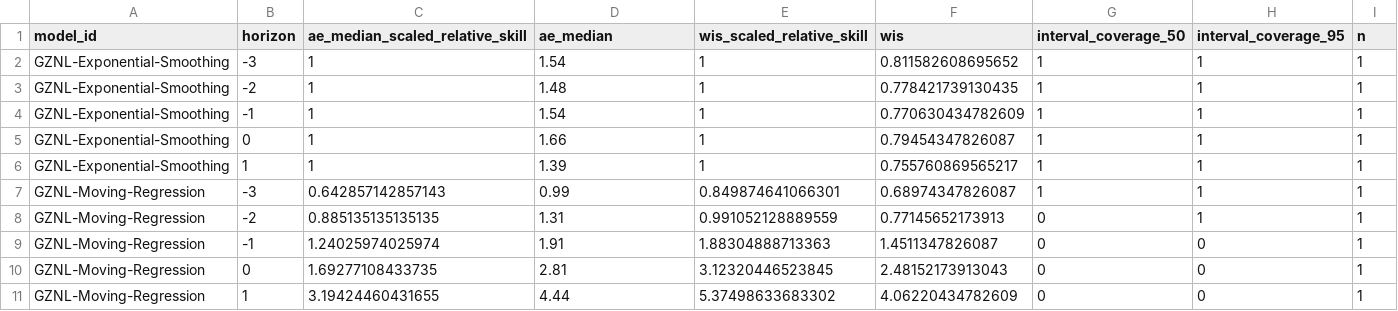
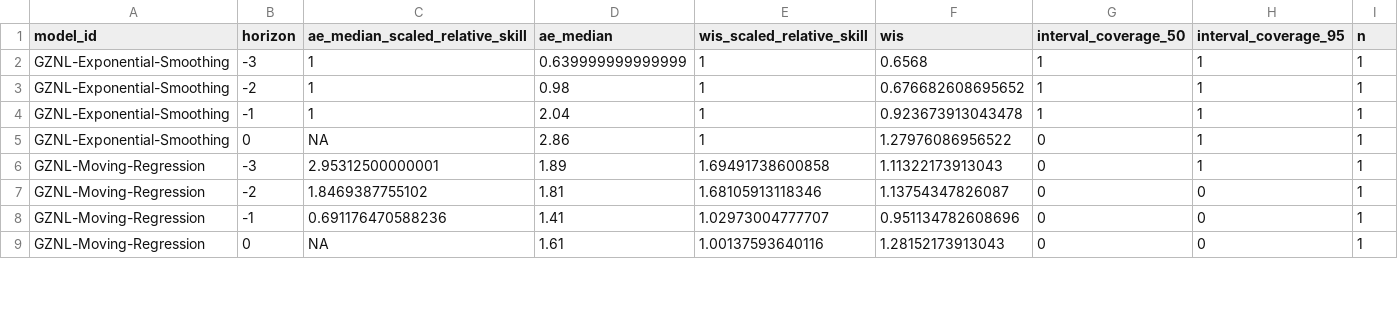
Before and after one commit to dailypartita/China-COVID-19-Forecast-Dashboard, a CSV file: scores/wk inc covid prop ili/Available evaluations/horizon/scores.csv, drawn as a sheet; only a part is shown; the diff covers the shown part only.

```diff
--- a/scores/wk inc covid prop ili/Available evaluations/horizon/scores.csv
+++ b/scores/wk inc covid prop ili/Available evaluations/horizon/scores.csv
@@ -1,11 +1,9 @@
 "model_id","horizon","ae_median_scaled_relative_skill","ae_median","wis_scaled_relative_skill","wis","interval_coverage_50","interval_coverage_95","n"
-"GZNL-Exponential-Smoothing",-3,1,1.54,1,0.811582608695652,1,1,1
-"GZNL-Exponential-Smoothing",-2,1,1.48,1,0.778421739130435,1,1,1
-"GZNL-Exponential-Smoothing",-1,1,1.54,1,0.770630434782609,1,1,1
-"GZNL-Exponential-Smoothing",0,1,1.66,1,0.79454347826087,1,1,1
-"GZNL-Exponential-Smoothing",1,1,1.39,1,0.755760869565217,1,1,1
-"GZNL-Moving-Regression",-3,0.642857142857143,0.99,0.849874641066301,0.68974347826087,1,1,1
-"GZNL-Moving-Regression",-2,0.885135135135135,1.31,0.991052128889559,0.77145652173913,0,1,1
-"GZNL-Moving-Regression",-1,1.24025974025974,1.91,1.88304888713363,1.4511347826087,0,0,1
-"GZNL-Moving-Regression",0,1.69277108433735,2.81,3.12320446523845,2.48152173913043,0,0,1
-"GZNL-Moving-Regression",1,3.19424460431655,4.44,5.37498633683302,4.06220434782609,0,0,1
+"GZNL-Exponential-Smoothing",-3,1,0.639999999999999,1,0.6568,1,1,1
+"GZNL-Exponential-Smoothing",-2,1,0.98,1,0.676682608695652,1,1,1
+"GZNL-Exponential-Smoothing",-1,1,2.04,1,0.923673913043478,1,1,1
+"GZNL-Exponential-Smoothing",0,NA,2.86,1,1.27976086956522,0,1,1
+"GZNL-Moving-Regression",-3,2.95312500000001,1.89,1.69491738600858,1.11322173913043,0,1,1
+"GZNL-Moving-Regression",-2,1.8469387755102,1.81,1.68105913118346,1.13754347826087,0,0,1
+"GZNL-Moving-Regression",-1,0.691176470588236,1.41,1.02973004777707,0.951134782608696,0,0,1
+"GZNL-Moving-Regression",0,NA,1.61,1.00137593640116,1.28152173913043,0,0,1
```
Also changed, not shown: 2 removed rows and 35 edited cells elsewhere in this file, scores/wk inc covid prop ili/Available evaluations/location/scores.csv, scores/wk inc covid prop ili/Available evaluations/scores.csv, 1 other file.
